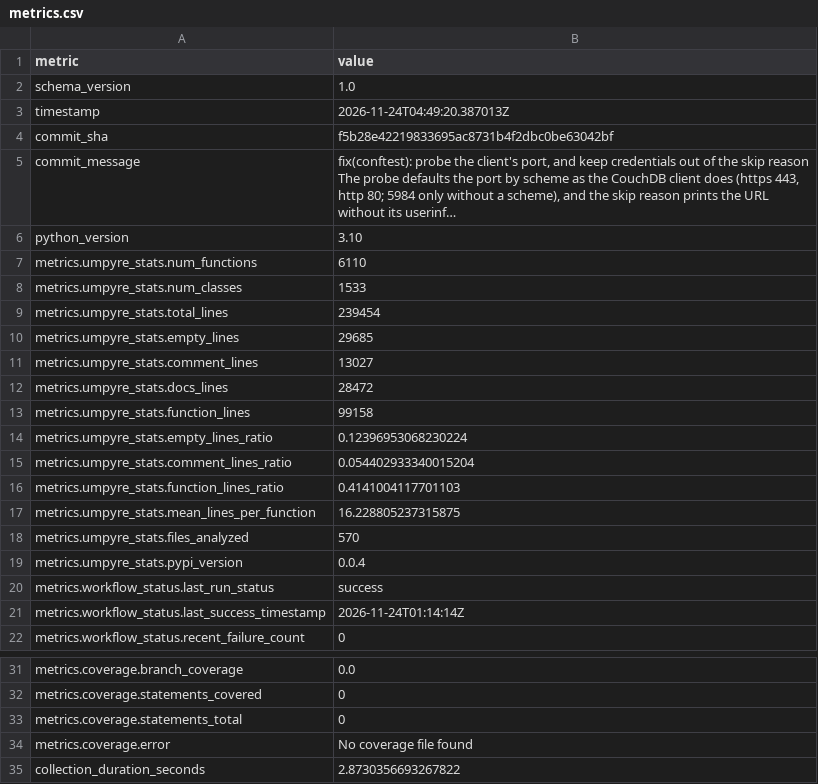
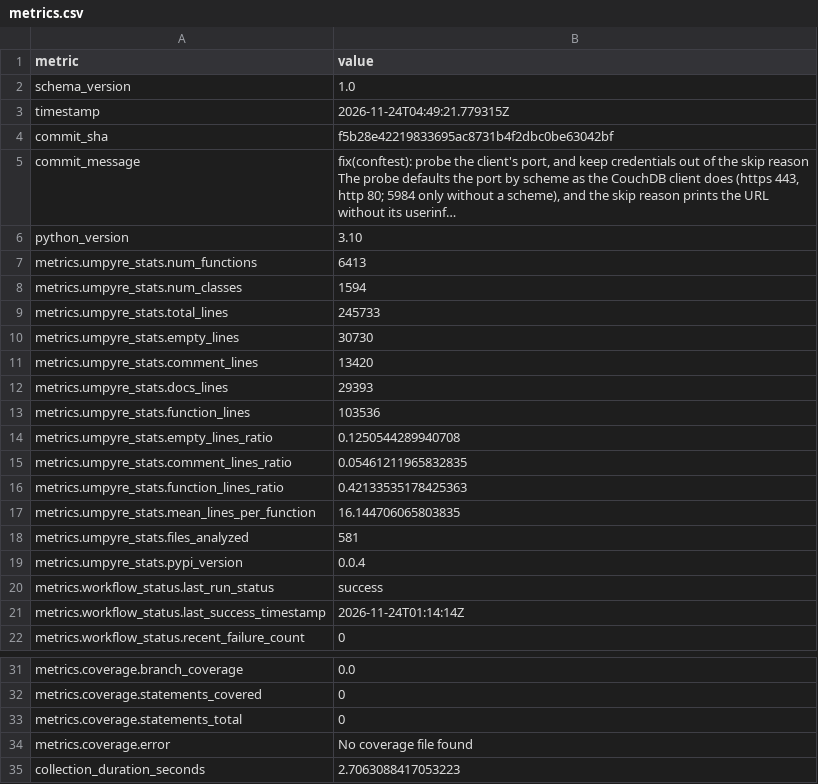
Before and after one commit to i2mint/couchdol, a CSV file: metrics.csv, drawn as a sheet; only a part is shown, gaps mark what is left out; long unchanged cells end in …; the diff names each change by its address in the sheet, - before the commit and + after, or states it on an @@ line.

Commit message:
Update metrics for f5b28e4

```diff
--- a/metrics.csv
+++ b/metrics.csv
-B3 (value): 2026-11-24T04:49:20.387013Z
+B3 (value): 2026-11-24T04:49:21.779315Z
-B7 (value): 6110
+B7 (value): 6413
-B8 (value): 1533
+B8 (value): 1594
-B9 (value): 239454
+B9 (value): 245733
-B10 (value): 29685
+B10 (value): 30730
-B11 (value): 13027
+B11 (value): 13420
-B12 (value): 28472
+B12 (value): 29393
-B13 (value): 99158
+B13 (value): 103536
-B14 (value): 0.12396953068230224
+B14 (value): 0.1250544289940708
-B15 (value): 0.054402933340015204
+B15 (value): 0.05461211965832835
-B16 (value): 0.4141004117701103
+B16 (value): 0.42133535178425363
-B17 (value): 16.228805237315875
+B17 (value): 16.144706065803835
-B18 (value): 570
+B18 (value): 581
-B35 (value): 2.8730356693267822
+B35 (value): 2.7063088417053223
```
Also changed, not shown: 2 other files.
